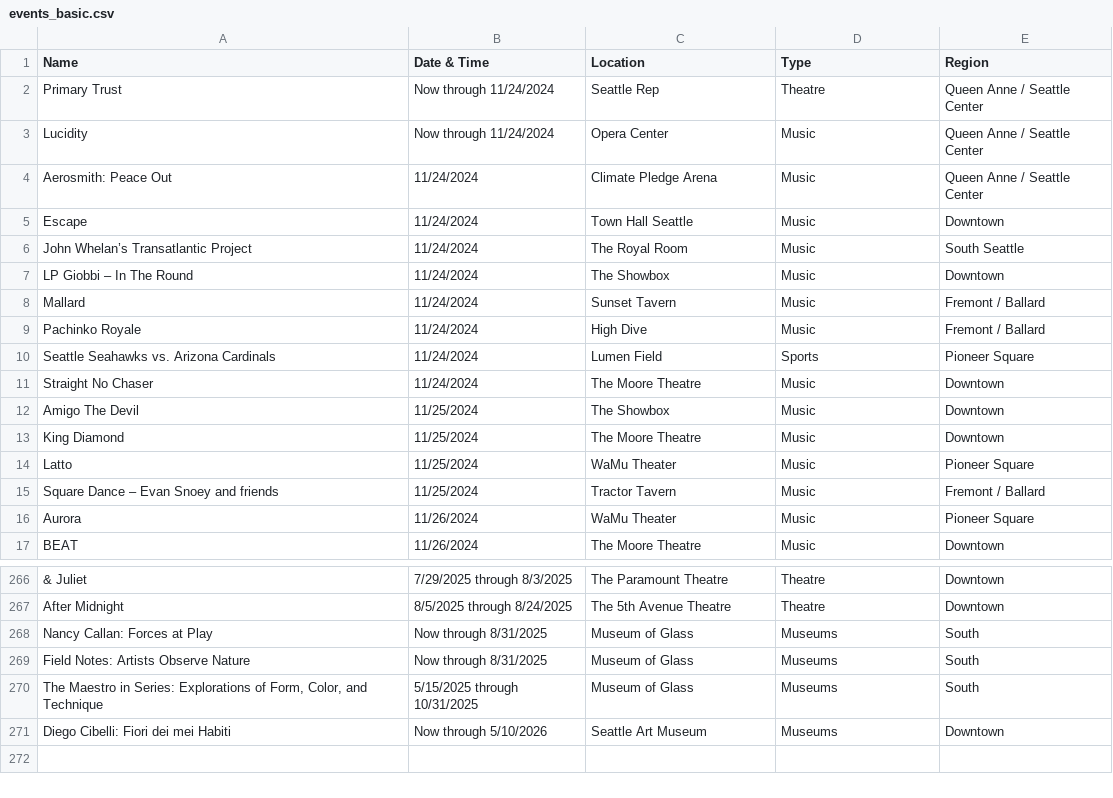
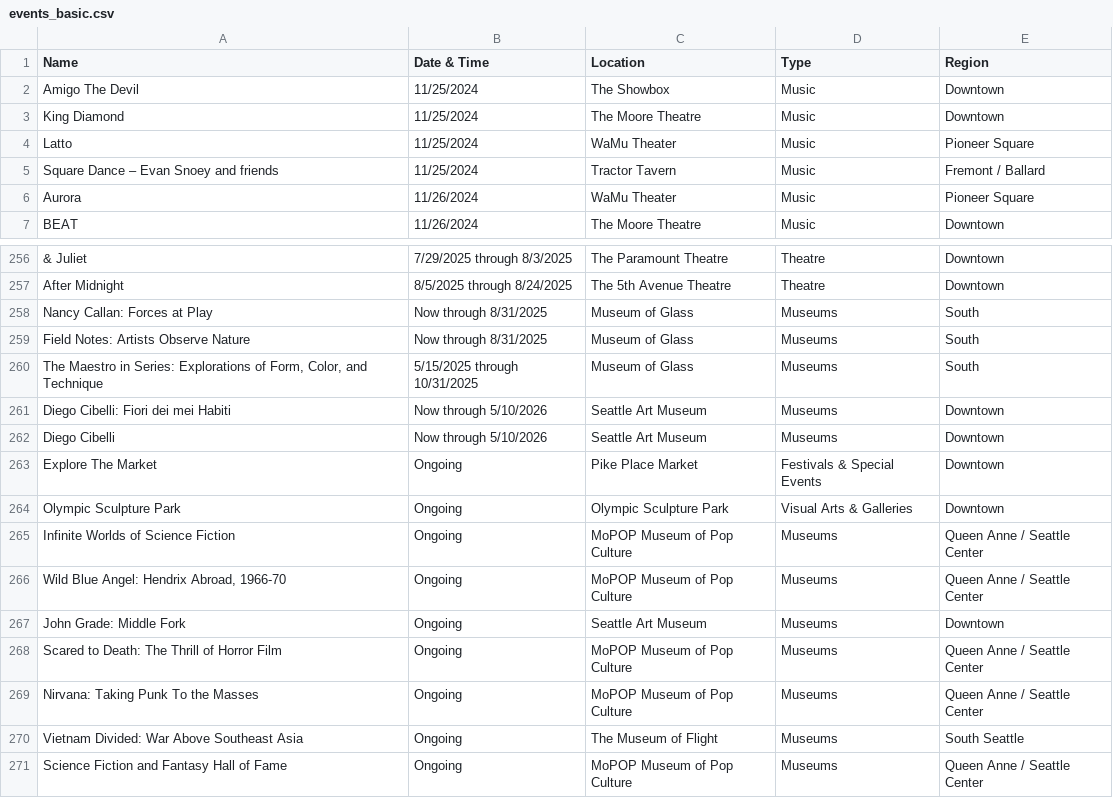
Before and after one commit to yeyfreya/TECHIN510_Lab4, a CSV file: events_basic.csv, drawn as a sheet; only a part is shown, gaps mark what is left out.

```diff
--- a/events_basic.csv
+++ b/events_basic.csv
@@ -1,12 +1,2 @@
 Name,Date & Time,Location,Type,Region
-Primary Trust,Now through 11/24/2024,Seattle Rep,Theatre,Queen Anne / Seattle Center
-Lucidity,Now through 11/24/2024,Opera Center,Music,Queen Anne / Seattle Center
-Aerosmith: Peace Out,11/24/2024,Climate Pledge Arena,Music,Queen Anne / Seattle Center
-Escape,11/24/2024,Town Hall Seattle,Music,Downtown
-John Whelan’s Transatlantic Project,11/24/2024,The Royal Room,Music,South Seattle
-LP Giobbi – In The Round,11/24/2024,The Showbox,Music,Downtown
-Mallard,11/24/2024,Sunset Tavern,Music,Fremont / Ballard
-Pachinko Royale,11/24/2024,High Dive,Music,Fremont / Ballard
-Seattle Seahawks vs. Arizona Cardinals,11/24/2024,Lumen Field,Sports,Pioneer Square
-Straight No Chaser,11/24/2024,The Moore Theatre,Music,Downtown
 Amigo The Devil,11/25/2024,The Showbox,Music,Downtown
@@ -271 +261,11 @@ Field Notes: Artists Observe Nature,Now through 8/31/2025,Museum of Glass,Museum
 Diego Cibelli: Fiori dei mei Habiti,Now through 5/10/2026,Seattle Art Museum,Museums,Downtown
+Diego Cibelli,Now through 5/10/2026,Seattle Art Museum,Museums,Downtown
+Explore The Market,Ongoing,Pike Place Market,Festivals & Special Events,Downtown
+Olympic Sculpture Park,Ongoing,Olympic Sculpture Park,Visual Arts & Galleries,Downtown
+Infinite Worlds of Science Fiction,Ongoing,MoPOP Museum of Pop Culture,Museums,Queen Anne / Seattle Center
+"Wild Blue Angel: Hendrix Abroad, 1966-70",Ongoing,MoPOP Museum of Pop Culture,Museums,Queen Anne / Seattle Center
+John Grade: Middle Fork,Ongoing,Seattle Art Museum,Museums,Downtown
+Scared to Death: The Thrill of Horror Film,Ongoing,MoPOP Museum of Pop Culture,Museums,Queen Anne / Seattle Center
+Nirvana: Taking Punk To the Masses,Ongoing,MoPOP Museum of Pop Culture,Museums,Queen Anne / Seattle Center
+Vietnam Divided: War Above Southeast Asia,Ongoing,The Museum of Flight,Museums,South Seattle
+Science Fiction and Fantasy Hall of Fame,Ongoing,MoPOP Museum of Pop Culture,Museums,Queen Anne / Seattle Center
```
Also changed, not shown: events.csv, events_latlon.csv.
